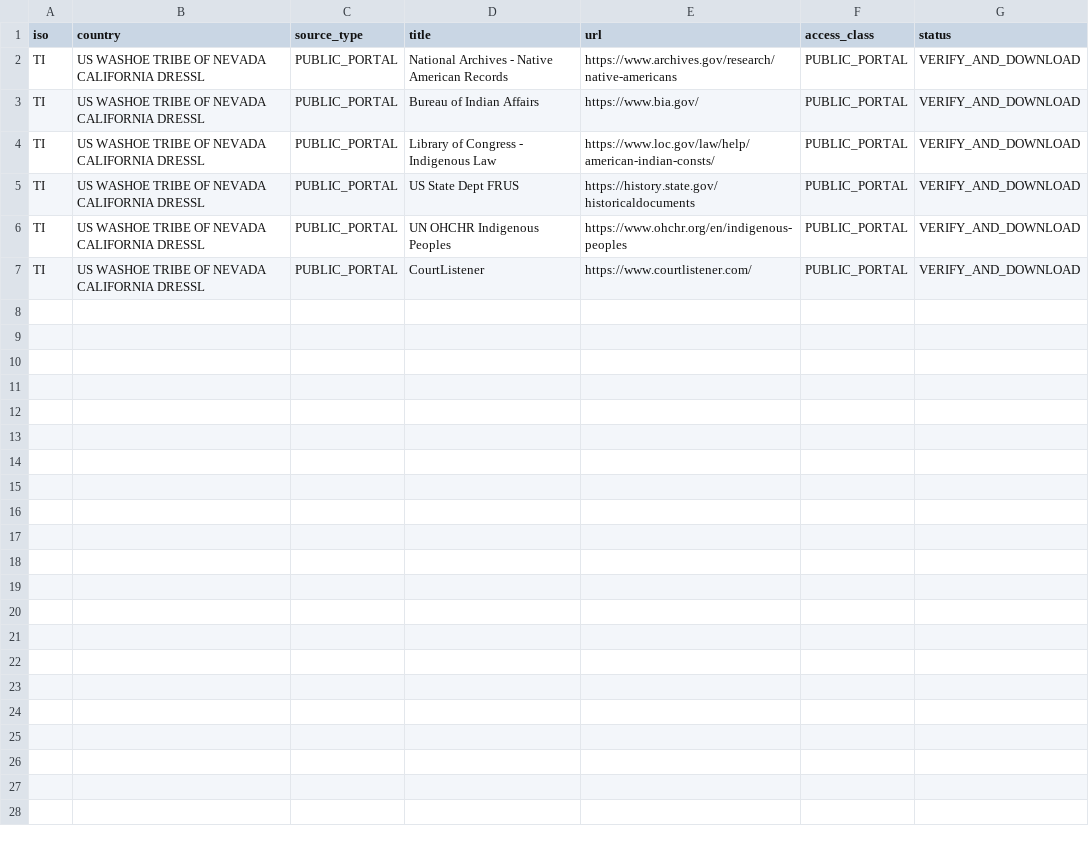
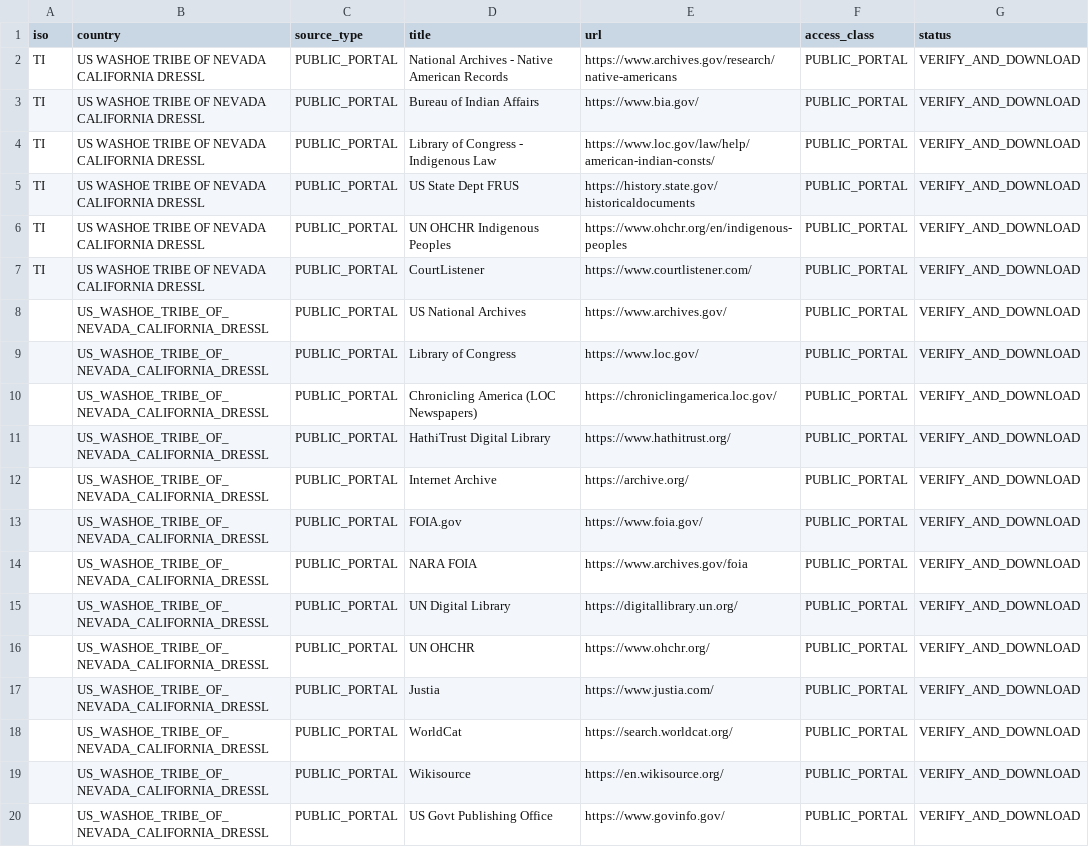
Before and after one commit to GlobalRestitutionAlliance/turtle-island-us-washoe-tribe-of-nevada-california-dressl-master-litigation, a CSV file: 03_Evidentiary_Exhibits/PRIMARY_PUBLIC_SOURCES.csv, drawn as a sheet.

Commit message:
Expand primary public source registries (Batch 2)

```diff
--- a/03_Evidentiary_Exhibits/PRIMARY_PUBLIC_SOURCES.csv
+++ b/03_Evidentiary_Exhibits/PRIMARY_PUBLIC_SOURCES.csv
@@ -7 +7,14 @@ TI,US WASHOE TRIBE OF NEVADA CALIFORNIA DRESSL,PUBLIC_PORTAL,UN OHCHR Indigenous
 TI,US WASHOE TRIBE OF NEVADA CALIFORNIA DRESSL,PUBLIC_PORTAL,CourtListener,https://www.courtlistener.com/,PUBLIC_PORTAL,VERIFY_AND_DOWNLOAD
+,US_WASHOE_TRIBE_OF_NEVADA_CALIFORNIA_DRESSL,PUBLIC_PORTAL,US National Archives,https://www.archives.gov/,PUBLIC_PORTAL,VERIFY_AND_DOWNLOAD
+,US_WASHOE_TRIBE_OF_NEVADA_CALIFORNIA_DRESSL,PUBLIC_PORTAL,Library of Congress,https://www.loc.gov/,PUBLIC_PORTAL,VERIFY_AND_DOWNLOAD
+,US_WASHOE_TRIBE_OF_NEVADA_CALIFORNIA_DRESSL,PUBLIC_PORTAL,Chronicling America (LOC Newspapers),https://chroniclingamerica.loc.gov/,PUBLIC_PORTAL,VERIFY_AND_DOWNLOAD
+,US_WASHOE_TRIBE_OF_NEVADA_CALIFORNIA_DRESSL,PUBLIC_PORTAL,HathiTrust Digital Library,https://www.hathitrust.org/,PUBLIC_PORTAL,VERIFY_AND_DOWNLOAD
+,US_WASHOE_TRIBE_OF_NEVADA_CALIFORNIA_DRESSL,PUBLIC_PORTAL,Internet Archive,https://archive.org/,PUBLIC_PORTAL,VERIFY_AND_DOWNLOAD
+,US_WASHOE_TRIBE_OF_NEVADA_CALIFORNIA_DRESSL,PUBLIC_PORTAL,FOIA.gov,https://www.foia.gov/,PUBLIC_PORTAL,VERIFY_AND_DOWNLOAD
+,US_WASHOE_TRIBE_OF_NEVADA_CALIFORNIA_DRESSL,PUBLIC_PORTAL,NARA FOIA,https://www.archives.gov/foia,PUBLIC_PORTAL,VERIFY_AND_DOWNLOAD
+,US_WASHOE_TRIBE_OF_NEVADA_CALIFORNIA_DRESSL,PUBLIC_PORTAL,UN Digital Library,https://digitallibrary.un.org/,PUBLIC_PORTAL,VERIFY_AND_DOWNLOAD
+,US_WASHOE_TRIBE_OF_NEVADA_CALIFORNIA_DRESSL,PUBLIC_PORTAL,UN OHCHR,https://www.ohchr.org/,PUBLIC_PORTAL,VERIFY_AND_DOWNLOAD
+,US_WASHOE_TRIBE_OF_NEVADA_CALIFORNIA_DRESSL,PUBLIC_PORTAL,Justia,https://www.justia.com/,PUBLIC_PORTAL,VERIFY_AND_DOWNLOAD
+,US_WASHOE_TRIBE_OF_NEVADA_CALIFORNIA_DRESSL,PUBLIC_PORTAL,WorldCat,https://search.worldcat.org/,PUBLIC_PORTAL,VERIFY_AND_DOWNLOAD
+,US_WASHOE_TRIBE_OF_NEVADA_CALIFORNIA_DRESSL,PUBLIC_PORTAL,Wikisource,https://en.wikisource.org/,PUBLIC_PORTAL,VERIFY_AND_DOWNLOAD
+,US_WASHOE_TRIBE_OF_NEVADA_CALIFORNIA_DRESSL,PUBLIC_PORTAL,US Govt Publishing Office,https://www.govinfo.gov/,PUBLIC_PORTAL,VERIFY_AND_DOWNLOAD
```
Also changed, not shown: 2 other files.
